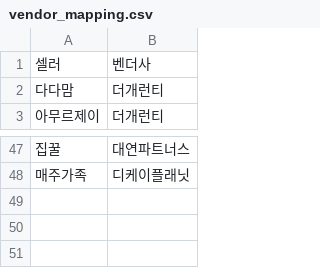
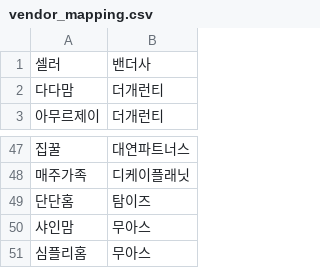
Before and after one commit to loveclamp7-creator/mooas-sales-tool, a CSV file: vendor_mapping.csv, drawn as a sheet; only a part is shown, gaps mark what is left out.

```diff
--- a/vendor_mapping.csv
+++ b/vendor_mapping.csv
@@ -1,2 +1,2 @@
-셀러,벤더사
+셀러,밴더사
 다다맘,더개런티
@@ -48 +48,4 @@
 매주가족,디케이플래닛
+단단홈,탐이즈
+샤인맘,무아스
+심플리홈,무아스
```
Also changed, not shown: 4 other files.
